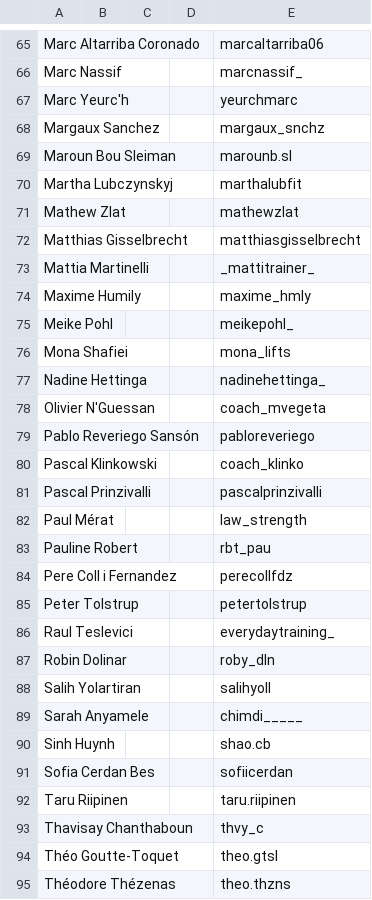
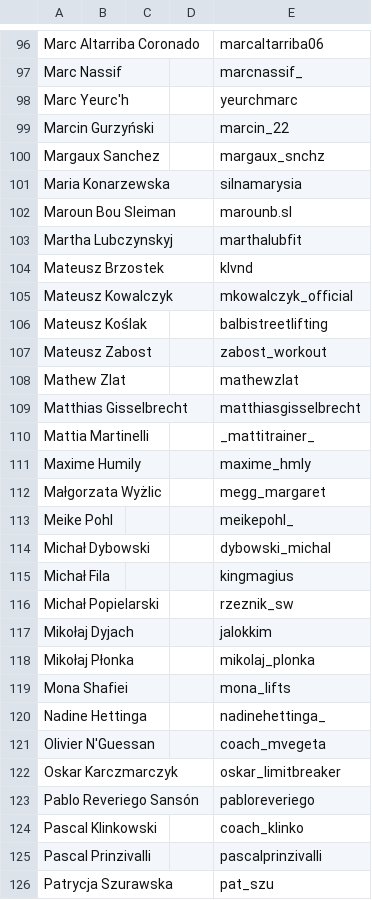
Before and after one commit to PrzemyslawSarnacki/openstreetlifting, a CSV file: backend/data/athletes/instagram.csv, drawn as a sheet; only a part is shown, gaps mark what is left out; the shorter side is filled out with more unchanged rows; the diff covers the shown part only.

Commit message:
fix(data): link SOB Instagram accounts to athletes

```diff
--- a/backend/data/athletes/instagram.csv
+++ b/backend/data/athletes/instagram.csv
@@ -67,5 +98,11 @@ Marc Nassif,,,,marcnassif_
 Marc Yeurc'h,,,,yeurchmarc
+Marcin Gurzyński,,,,marcin_22
 Margaux Sanchez,,,,margaux_snchz
+Maria Konarzewska,,,,silnamarysia
 Maroun Bou Sleiman,,,,marounb.sl
 Martha Lubczynskyj,,,,marthalubfit
+Mateusz Brzostek,,,,klvnd
+Mateusz Kowalczyk,,,,mkowalczyk_official
+Mateusz Koślak,,,,balbistreetlifting
+Mateusz Zabost,,,,zabost_workout
 Mathew Zlat,,,,mathewzlat
@@ -74,3 +111,9 @@ Mattia Martinelli,,,,_mattitrainer_
 Maxime Humily,,,,maxime_hmly
+Małgorzata Wyżlic,,,,megg_margaret
 Meike Pohl,,,,meikepohl_
+Michał Dybowski,,,,dybowski_michal
+Michał Fila,,,,kingmagius
+Michał Popielarski,,,,rzeznik_sw
+Mikołaj Dyjach,,,,jalokkim
+Mikołaj Płonka,,,,mikolaj_plonka
 Mona Shafiei,,,,mona_lifts
@@ -78,2 +121,3 @@ Nadine Hettinga,,,,nadinehettinga_
 Olivier N'Guessan,,,,coach_mvegeta
+Oskar Karczmarczyk,,,,oskar_limitbreaker
 Pablo Reveriego Sansón,,,,pabloreveriego
@@ -81 +125,2 @@ Pascal Klinkowski,,,,coach_klinko
 Pascal Prinzivalli,,,,pascalprinzivalli
+Patrycja Szurawska,,,,pat_szu
```
Also changed, not shown: 47 added rows and 1 moved row elsewhere in this file, 2 other files.
